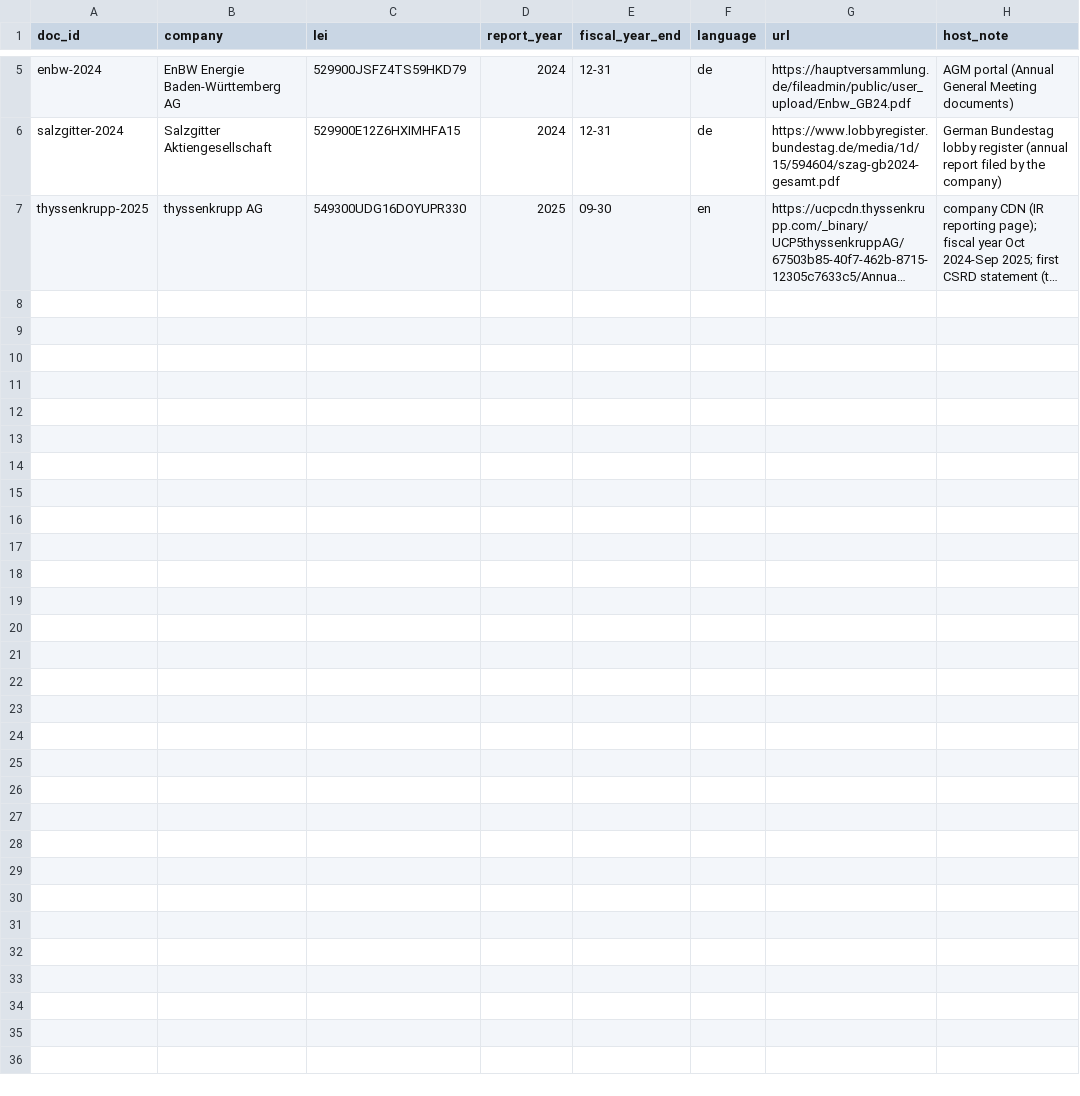
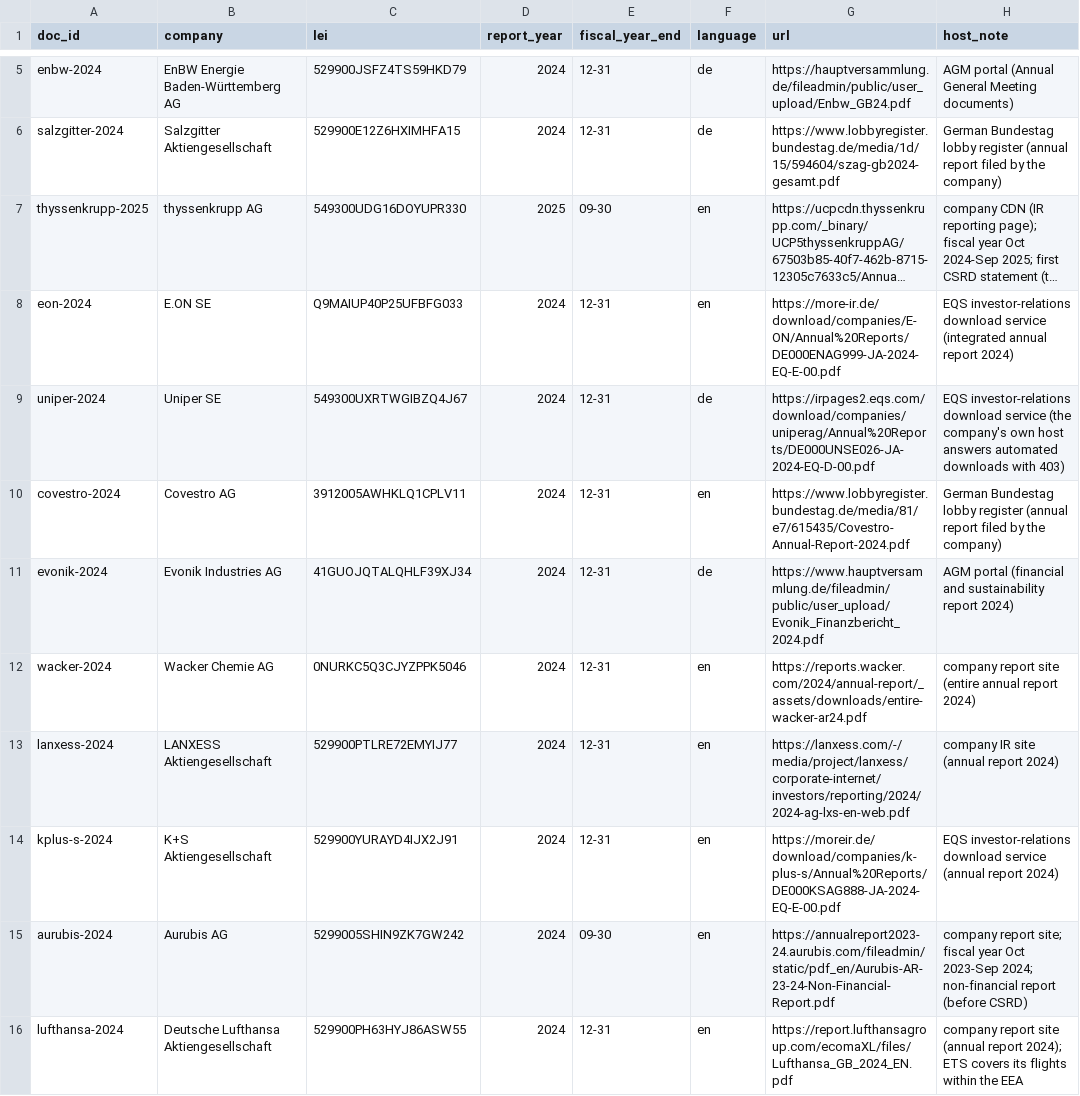
Before and after one commit to Parsaka/belegt, a CSV file: dbt/seeds/reports.csv, drawn as a sheet; only a part is shown, gaps mark what is left out; long unchanged cells end in …; the diff names each change by its address in the sheet, - before the commit and + after, or states it on an @@ line.

```diff
--- a/dbt/seeds/reports.csv
+++ b/dbt/seeds/reports.csv
+row 8: eon-2024 | E.ON SE | Q9MAIUP40P25UFBFG033 | 2024 | 12-31 | en | https://more-ir.de/download/companies/E-ON/Annual%20Reports/DE000ENAG999-JA-2024-EQ-E-00.pdf | EQS investor-relations download service (integrated annual report 2024)
+row 9: uniper-2024 | Uniper SE | 549300UXRTWGIBZQ4J67 | 2024 | 12-31 | de | https://irpages2.eqs.com/download/companies/uniperag/Annual%20Reports/DE000UNSE026-JA-2024-EQ-D-00.pdf | EQS investor-relations download service (the company's own host answers automated downloads with 403)
+row 10: covestro-2024 | Covestro AG | 3912005AWHKLQ1CPLV11 | 2024 | 12-31 | en | https://www.lobbyregister.bundestag.de/media/81/e7/615435/Covestro-Annual-Report-2024.pdf | German Bundestag lobby register (annual report filed by the company)
+row 11: evonik-2024 | Evonik Industries AG | 41GUOJQTALQHLF39XJ34 | 2024 | 12-31 | de | https://www.hauptversammlung.de/fileadmin/public/user_upload/Evonik_Finanzbericht_2024.pdf | AGM portal (financial and sustainability report 2024)
+row 12: wacker-2024 | Wacker Chemie AG | 0NURKC5Q3CJYZPPK5046 | 2024 | 12-31 | en | https://reports.wacker.com/2024/annual-report/_assets/downloads/entire-wacker-ar24.pdf | company report site (entire annual report 2024)
+row 13: lanxess-2024 | LANXESS Aktiengesellschaft | 529900PTLRE72EMYIJ77 | 2024 | 12-31 | en | https://lanxess.com/-/media/project/lanxess/corporate-internet/investors/reporting/2024/2024-ag-lxs-en-web.pdf | company IR site (annual report 2024)
+row 14: kplus-s-2024 | K+S Aktiengesellschaft | 529900YURAYD4IJX2J91 | 2024 | 12-31 | en | https://moreir.de/download/companies/k-plus-s/Annual%20Reports/DE000KSAG888-JA-2024-EQ-E-00.pdf | EQS investor-relations download service (annual report 2024)
+row 15: aurubis-2024 | Aurubis AG | 5299005SHIN9ZK7GW242 | 2024 | 09-30 | en | https://annualreport2023-24.aurubis.com/fileadmin/static/pdf_en/Aurubis-AR-23-24-Non-Financial-Report.pdf | company report site; fiscal year Oct 2023-Sep 2024; non-financial report (before CSRD)
+row 16: lufthansa-2024 | Deutsche Lufthansa Aktiengesellschaft | 529900PH63HYJ86ASW55 | 2024 | 12-31 | en | https://report.lufthansagroup.com/ecomaXL/files/Lufthansa_GB_2024_EN.pdf | company report site (annual report 2024); ETS covers its flights within the EEA
```
